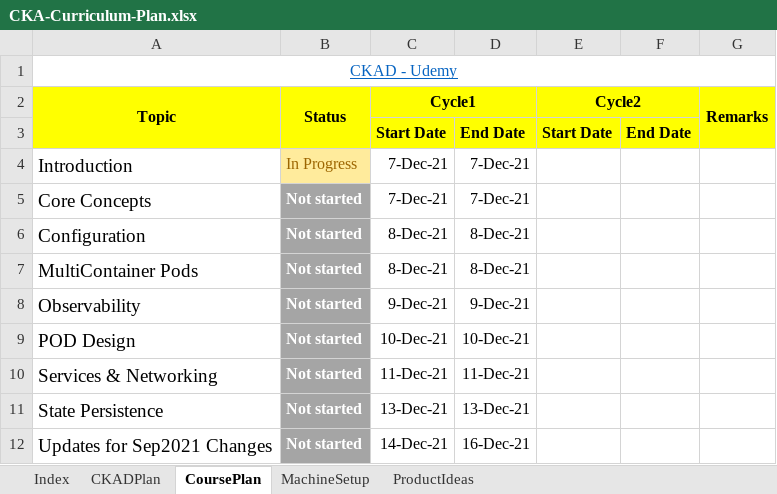
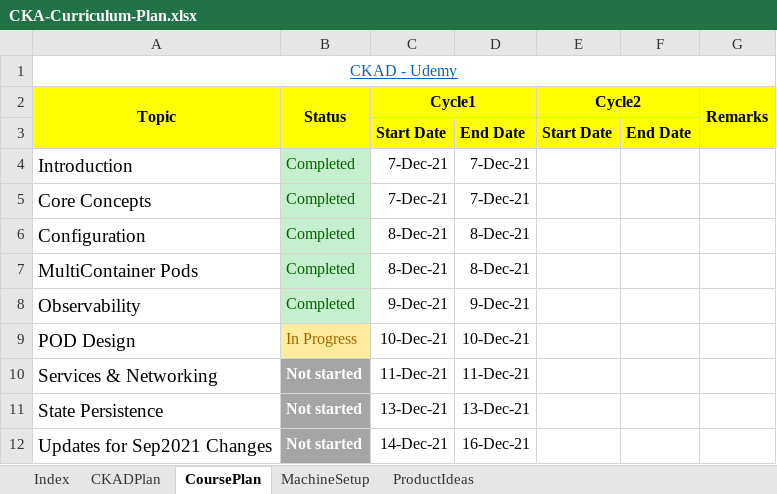
Before and after one commit to madhusgv/CKAD, an Excel workbook: Plan/CKA-Curriculum-Plan.xlsx, sheet CoursePlan, drawn as a sheet; only a part is shown; values as stored, in another font and other column widths than the file's, no borders; the diff names each change by its address in the sheet, - before the commit and + after, or states it on an @@ line.

```diff
--- a/Plan/CKA-Curriculum-Plan.xlsx (sheet CoursePlan)
+++ b/Plan/CKA-Curriculum-Plan.xlsx (sheet CoursePlan)
-B4 (Status): In Progress
+B4 (Status): Completed
@@ B4 fill: #FFEB9C → #C6EFCE, text colour: #9C6500 → #006100 @@
-B5:B8 (Status): Not started
+B5:B8 (Status): Completed
-B5:B8 fill: #A5A5A5
+B5:B8 fill: #C6EFCE
-B5:B9 bold: on
+B5:B9 bold: off
-B5:B8 text colour: #FFFFFF
+B5:B8 text colour: #006100
-B9 (Status): Not started
+B9 (Status): In Progress
@@ B9 fill: #A5A5A5 → #FFEB9C, text colour: #FFFFFF → #9C6500 @@
```
Also changed, not shown: 2 other files.
